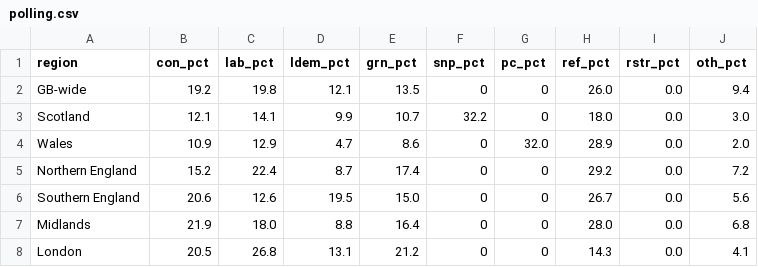
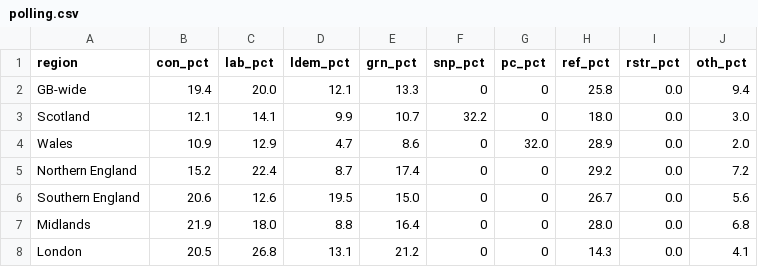
Before and after one commit to glasgow46239/britainpredicts, a CSV file: polling.csv, drawn as a sheet.

```diff
--- a/polling.csv
+++ b/polling.csv
@@ -1,3 +1,3 @@
 region,con_pct,lab_pct,ldem_pct,grn_pct,snp_pct,pc_pct,ref_pct,rstr_pct,oth_pct
-GB-wide,19.2,19.8,12.1,13.5,0,0,26.0,0.0,9.4
+GB-wide,19.4,20.0,12.1,13.3,0,0,25.8,0.0,9.4
 Scotland,12.1,14.1,9.9,10.7,32.2,0,18.0,0.0,3.0
```
